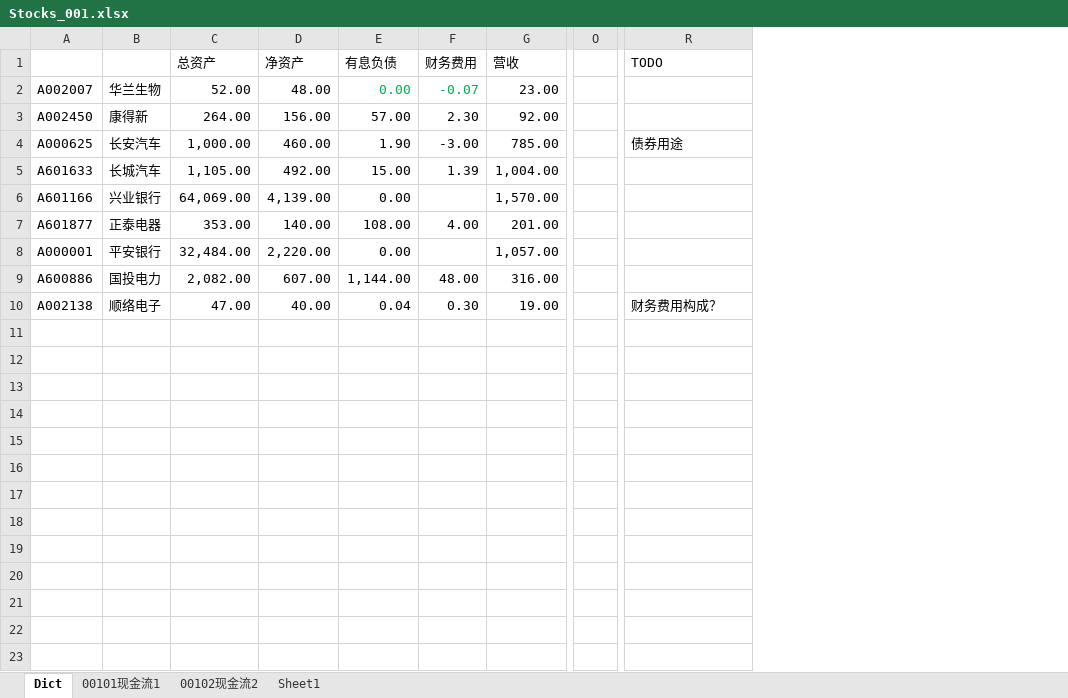
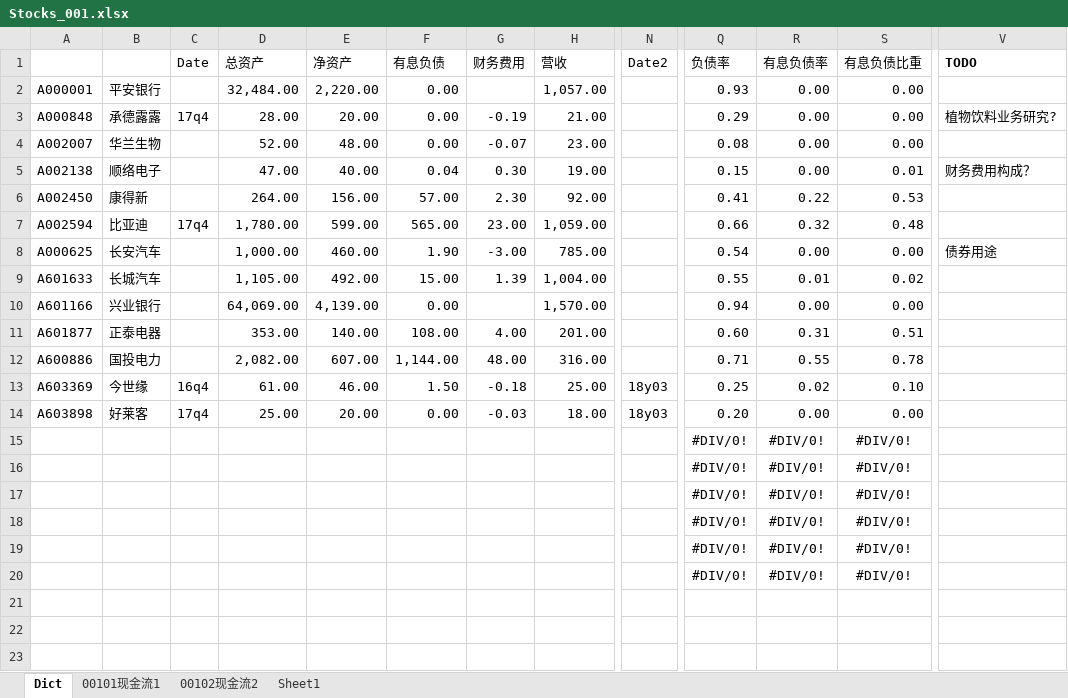
Before and after one commit to wuzhen0808/daydayup, an Excel workbook: stocks/Stocks_001.xlsx, sheet Dict, drawn as a sheet; only a part is shown, gaps mark what is left out; values as stored, in another font and other column widths than the file's, no borders; removed rows and columns are numbered as before the commit, all else as after; rows hold the shown columns only; the diff names each change by its address in the sheet, - before the commit and + after, or states it on an @@ line.

```diff
--- a/stocks/Stocks_001.xlsx (sheet Dict)
+++ b/stocks/Stocks_001.xlsx (sheet Dict)
+column C (Date), empty
+column N (Date2), empty
-column O, empty
+column Q (负债率), row 4: 0.08; row 6: 0.41; rows 8-12: 0.54 | 0.55 | 0.94 | 0.60 | 0.71; rows 15-20: all #DIV/0!
+column R (有息负债率), row 4: 0.00; row 6: 0.22; rows 8-12: 0.00 | 0.01 | 0.00 | 0.31 | 0.55; rows 15-20: all #DIV/0!
+column S (有息负债比重), row 4: 0.00; row 6: 0.53; rows 8-12: 0.00 | 0.02 | 0.00 | 0.51 | 0.78; rows 15-20: all #DIV/0!
-V1 bold: off
+V1 bold: on
@@ row 8 moved to row 2: A000001 @@
+row 3: A000848 | 承德露露 | 17q4 | 28.00 | 20.00 | 0.00 | -0.19 | 21.00 |  | 0.29 | 0.00 | 0.00 | 植物饮料业务研究?
-F4:G4 text colour: #00B050
+F4:G4 text colour: black
@@ row 10 moved to row 5: A002138 @@
+row 7: A002594 | 比亚迪 | 17q4 | 1,780.00 | 599.00 | 565.00 | 23.00 | 1,059.00 |  | 0.66 | 0.32 | 0.48
-row 11: (empty)
-row 12: (empty)
+row 13: A603369 | 今世缘 | 16q4 | 61.00 | 46.00 | 1.50 | -0.18 | 25.00 | 18y03 | 0.25 | 0.02 | 0.10
+row 14: A603898 | 好莱客 | 17q4 | 25.00 | 20.00 | 0.00 | -0.03 | 18.00 | 18y03 | 0.20 | 0.00 | 0.00
+row 23: (empty)
```
Also changed, not shown: formulas that keep their value.
